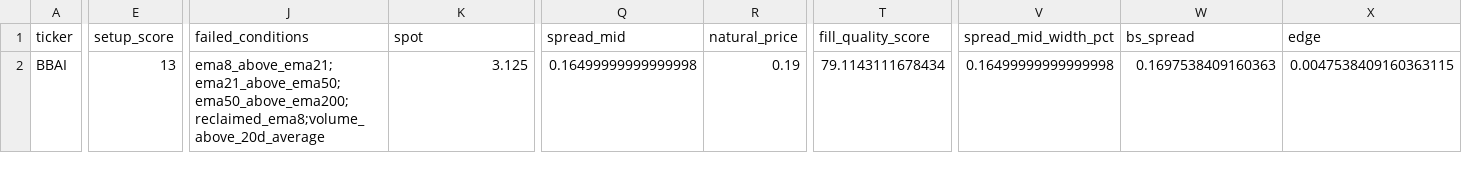
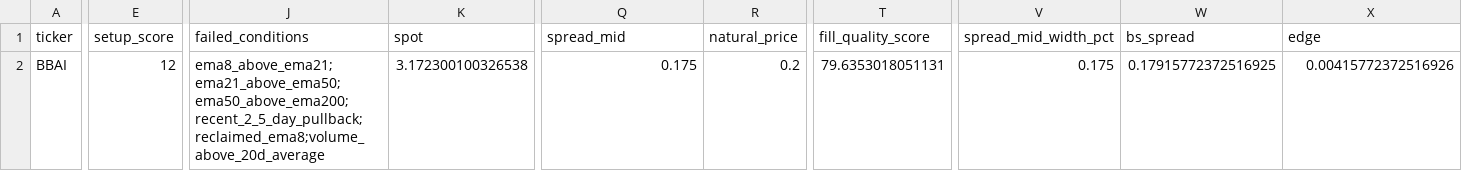
Before and after one commit to aglucaci/options, a CSV file: tables/TODAY_DEBIT.csv, drawn as a sheet; only a part is shown, gaps mark what is left out; the diff covers the shown part only; the diff names each change by its address in the sheet, - before the commit and + after, or states it on an @@ line.

```diff
--- a/tables/TODAY_DEBIT.csv
+++ b/tables/TODAY_DEBIT.csv
-E2 (setup_score): 13
+E2 (setup_score): 12
-J2 (failed_conditions): ema8_above_ema21;ema21_above_ema50;ema50_above_ema200;reclaimed_ema8;volume_above_20d_average
+J2 (failed_conditions): ema8_above_ema21;ema21_above_ema50;ema50_above_ema200;recent_2_5_day_pullback;reclaimed_ema8;volume_above_20d_average
-K2 (spot): 3.125
+K2 (spot): 3.172300100326538
-Q2 (spread_mid): 0.16499999999999998
+Q2 (spread_mid): 0.175
-R2 (natural_price): 0.19
+R2 (natural_price): 0.2
-T2 (fill_quality_score): 79.1143111678434
+T2 (fill_quality_score): 79.6353018051131
-V2 (spread_mid_width_pct): 0.16499999999999998
+V2 (spread_mid_width_pct): 0.175
-W2 (bs_spread): 0.1697538409160363
+W2 (bs_spread): 0.17915772372516925
-X2 (edge): 0.0047538409160363115
+X2 (edge): 0.00415772372516926
```
Also changed, not shown: 72 edited cells elsewhere in this file, tables/TODAY.csv, tables/TODAY_CREDIT.csv, 3 other files.
